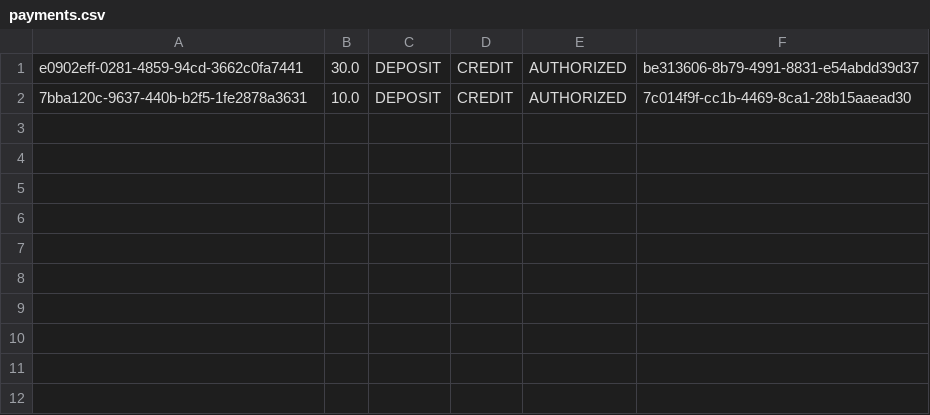
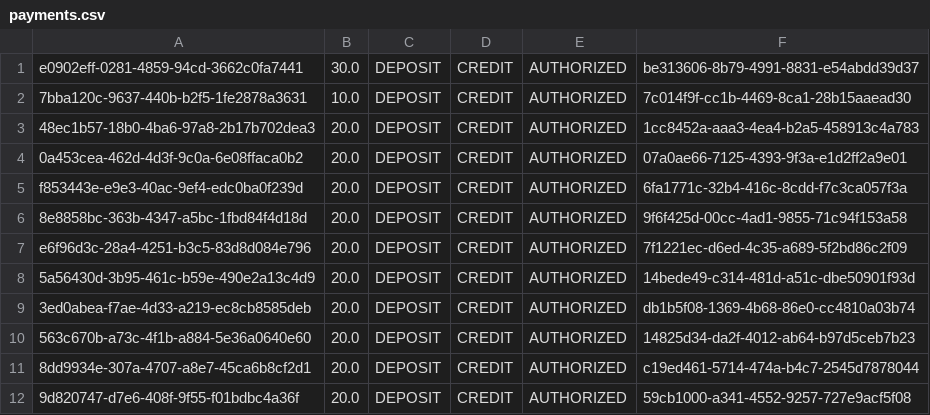
Before and after one commit to dvinitsk/EECS3311-LabReservation, a CSV file: data/payments.csv, drawn as a sheet; the diff names each change by its address in the sheet, - before the commit and + after, or states it on an @@ line.

```diff
--- a/data/payments.csv
+++ b/data/payments.csv
+row 3: 48ec1b57-18b0-4ba6-97a8-2b17b702dea3 | 20.0 | DEPOSIT | CREDIT | AUTHORIZED | 1cc8452a-aaa3-4ea4-b2a5-458913c4a783
+row 4: 0a453cea-462d-4d3f-9c0a-6e08ffaca0b2 | 20.0 | DEPOSIT | CREDIT | AUTHORIZED | 07a0ae66-7125-4393-9f3a-e1d2ff2a9e01
+row 5: f853443e-e9e3-40ac-9ef4-edc0ba0f239d | 20.0 | DEPOSIT | CREDIT | AUTHORIZED | 6fa1771c-32b4-416c-8cdd-f7c3ca057f3a
+row 6: 8e8858bc-363b-4347-a5bc-1fbd84f4d18d | 20.0 | DEPOSIT | CREDIT | AUTHORIZED | 9f6f425d-00cc-4ad1-9855-71c94f153a58
+row 7: e6f96d3c-28a4-4251-b3c5-83d8d084e796 | 20.0 | DEPOSIT | CREDIT | AUTHORIZED | 7f1221ec-d6ed-4c35-a689-5f2bd86c2f09
+row 8: 5a56430d-3b95-461c-b59e-490e2a13c4d9 | 20.0 | DEPOSIT | CREDIT | AUTHORIZED | 14bede49-c314-481d-a51c-dbe50901f93d
+row 9: 3ed0abea-f7ae-4d33-a219-ec8cb8585deb | 20.0 | DEPOSIT | CREDIT | AUTHORIZED | db1b5f08-1369-4b68-86e0-cc4810a03b74
+row 10: 563c670b-a73c-4f1b-a884-5e36a0640e60 | 20.0 | DEPOSIT | CREDIT | AUTHORIZED | 14825d34-da2f-4012-ab64-b97d5ceb7b23
+row 11: 8dd9934e-307a-4707-a8e7-45ca6b8cf2d1 | 20.0 | DEPOSIT | CREDIT | AUTHORIZED | c19ed461-5714-474a-b4c7-2545d7878044
+row 12: 9d820747-d7e6-408f-9f55-f01bdbc4a36f | 20.0 | DEPOSIT | CREDIT | AUTHORIZED | 59cb1000-a341-4552-9257-727e9acf5f08
```
Also changed, not shown: data/reservations.csv, data/users.csv, 19 other files.
